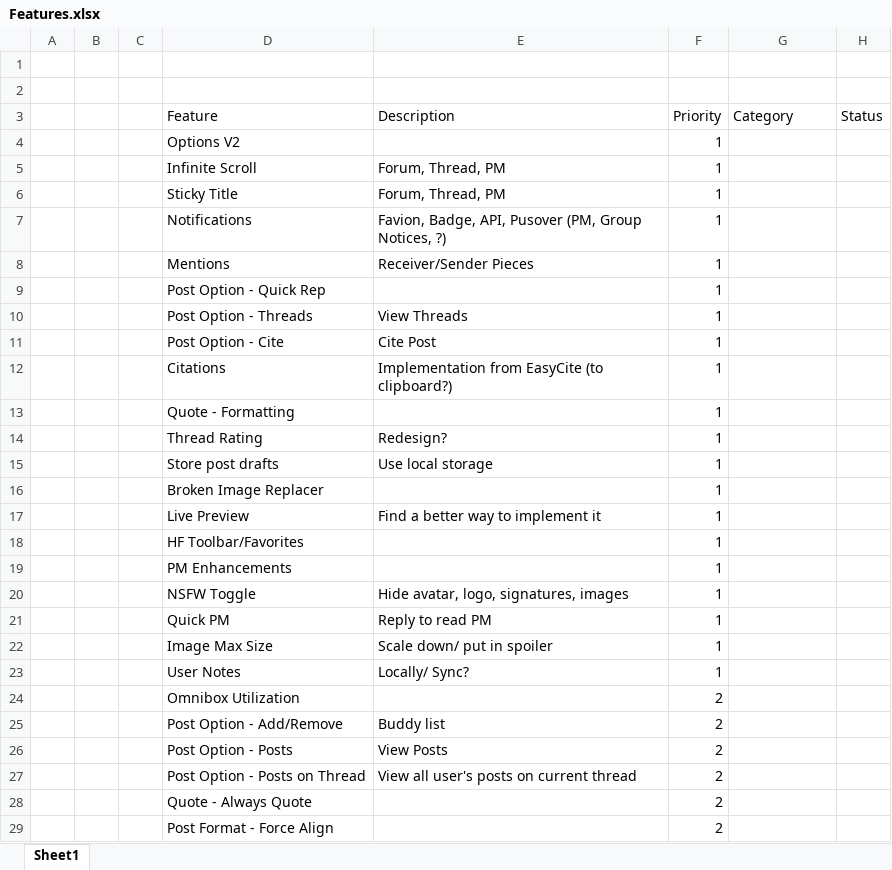
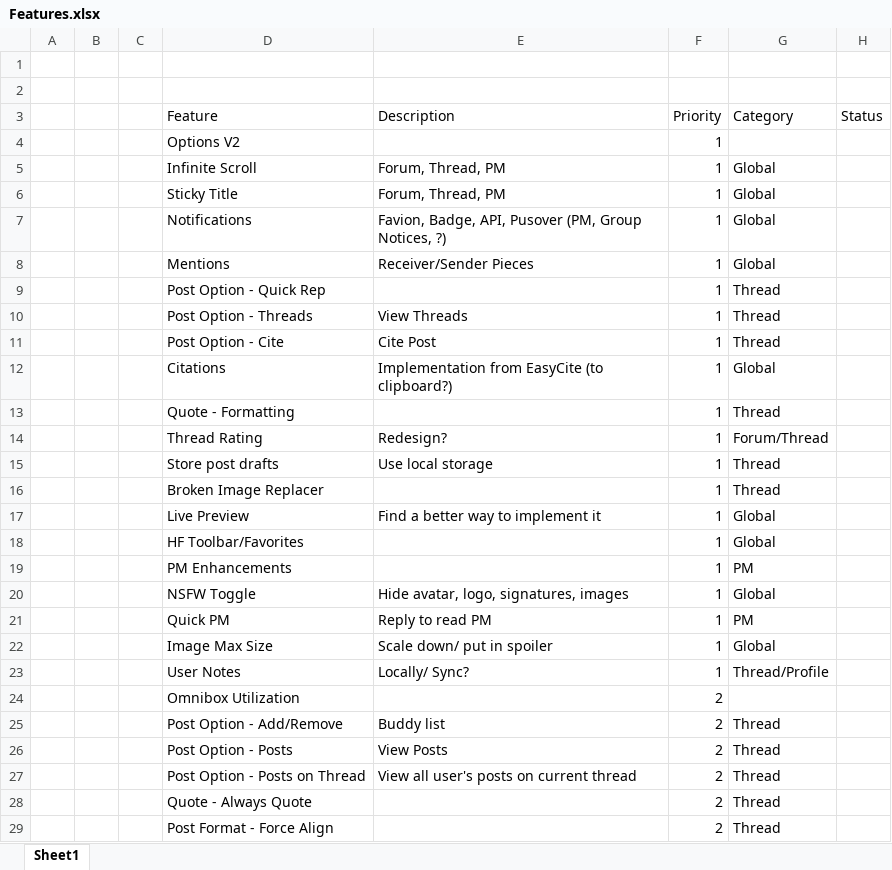
Before and after one commit to xadamxk/HFX, an Excel workbook: Features.xlsx, sheet Sheet1, drawn as a sheet; only a part is shown; values as stored, in another font and other column widths than the file's, no borders; table styles not drawn; the diff covers the shown part only; the diff names each change by its address in the sheet, - before the commit and + after, or states it on an @@ line.

```diff
--- a/Features.xlsx (sheet Sheet1)
+++ b/Features.xlsx (sheet Sheet1)
-G5:G8 (Category): (empty)
+G5:G8 (Category): Global
-G9:G11 (Category): (empty)
+G9:G11 (Category): Thread
-G12 (Category): (empty)
+G12 (Category): Global
-G13 (Category): (empty)
+G13 (Category): Thread
-G14 (Category): (empty)
+G14 (Category): Forum/Thread
-G15:G16 (Category): (empty)
+G15:G16 (Category): Thread
-G17:G18 (Category): (empty)
+G17:G18 (Category): Global
-G19 (Category): (empty)
+G19 (Category): PM
-G20 (Category): (empty)
+G20 (Category): Global
-G21 (Category): (empty)
+G21 (Category): PM
-G22 (Category): (empty)
+G22 (Category): Global
-G23 (Category): (empty)
+G23 (Category): Thread/Profile
-G25:G29 (Category): (empty)
+G25:G29 (Category): Thread
```
Also changed, not shown: 1 removed row and 11 edited cells elsewhere in this sheet, hidden cells, 6 other files.
